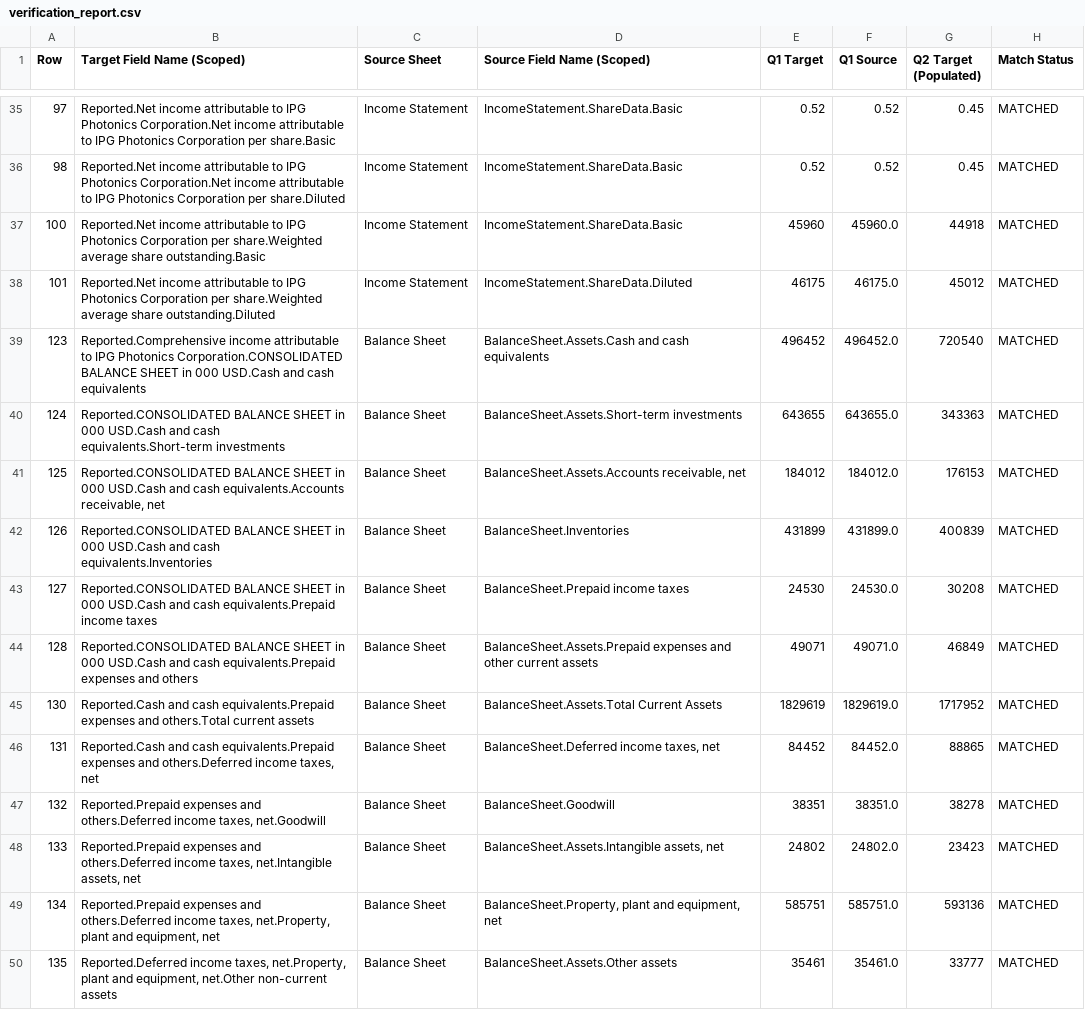
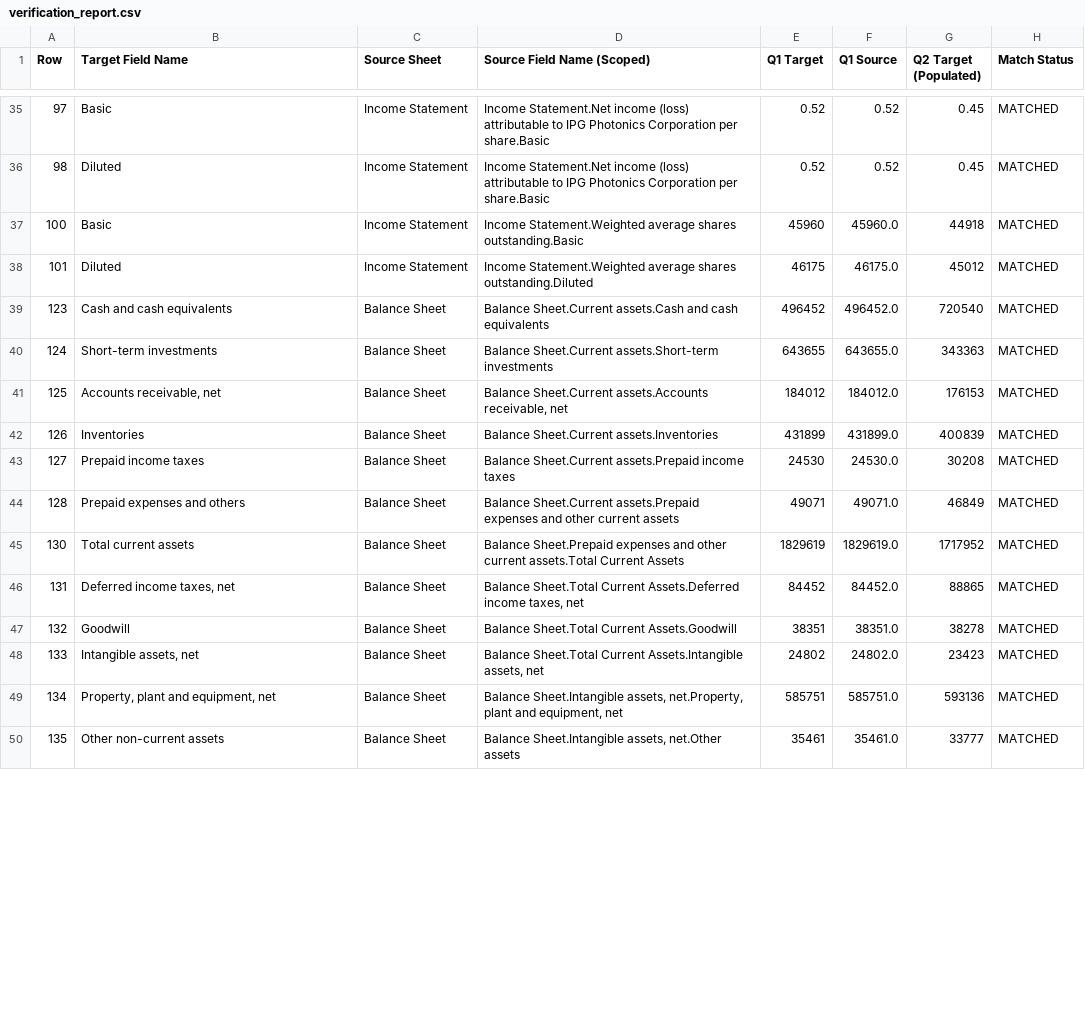
Before and after one commit to MikeVenge/bernstein-new, a CSV file: verification_report.csv, drawn as a sheet; only a part is shown, gaps mark what is left out; the diff covers the shown part only.

Commit message:
Enhanced field naming with hierarchical context and completed PDF processing
Improvements:
- Added scoped field names with full hierarchical context
- Enhanced verification report with 'Source Field Name (Scoped)' column
- Completed PDF processing via Finchat API integration
- Generated verification_report_with_pdf.csv with Excel vs PDF comparison

Results:
- Excel extraction: 84/88 fields (95.4% success rate)
- PDF extraction: 10/88 fields with numeric values (11.3% success rate)
- Scoped names provide full context (e.g., 'Key Metrics.Revenue by region.North America')
- Complete cross-validation between structured and unstructured sources

Field naming examples:
✓ Key Metrics.Revenue by region.North America
✓ Key Metrics.Revenue by product.High-power CW lasers
✓ Cash Flows.Adjustments to reconcile net income.Depreciation and amortization
✓ Income Statement.Net sales

```diff
--- a/verification_report.csv
+++ b/verification_report.csv
@@ -1 +1 @@
-Row,Target Field Name (Scoped),Source Sheet,Source Field Name (Scoped),Q1 Target,Q1 Source,Q2 Target (Populated),Match Status
+Row,Target Field Name,Source Sheet,Source Field Name (Scoped),Q1 Target,Q1 Source,Q2 Target (Populated),Match Status
@@ -35,16 +35,16 @@ Row,Target Field Name (Scoped),Source Sheet,Source Field Name (Scoped),Q1 Target
-97,"Reported.Net income attributable to IPG Photonics Corporation.Net income attributable to IPG Photonics Corporation per share.Basic","Income Statement","IncomeStatement.ShareData.Basic",0.52,0.52,0.45,"MATCHED"
-98,"Reported.Net income attributable to IPG Photonics Corporation.Net income attributable to IPG Photonics Corporation per share.Diluted","Income Statement","IncomeStatement.ShareData.Basic",0.52,0.52,0.45,"MATCHED"
-100,"Reported.Net income attributable to IPG Photonics Corporation per share.Weighted average share outstanding.Basic","Income Statement","IncomeStatement.ShareData.Basic",45960,45960.0,44918,"MATCHED"
-101,"Reported.Net income attributable to IPG Photonics Corporation per share.Weighted average share outstanding.Diluted","Income Statement","IncomeStatement.ShareData.Diluted",46175,46175.0,45012,"MATCHED"
-123,"Reported.Comprehensive income attributable to IPG Photonics Corporation.CONSOLIDATED BALANCE SHEET in 000 USD.Cash and cash equivalents","Balance Sheet","BalanceSheet.Assets.Cash and cash equivalents",496452,496452.0,720540,"MATCHED"
-124,"Reported.CONSOLIDATED BALANCE SHEET in 000 USD.Cash and cash equivalents.Short-term investments","Balance Sheet","BalanceSheet.Assets.Short-term investments",643655,643655.0,343363,"MATCHED"
-125,"Reported.CONSOLIDATED BALANCE SHEET in 000 USD.Cash and cash equivalents.Accounts receivable, net","Balance Sheet","BalanceSheet.Assets.Accounts receivable, net",184012,184012.0,176153,"MATCHED"
-126,"Reported.CONSOLIDATED BALANCE SHEET in 000 USD.Cash and cash equivalents.Inventories","Balance Sheet","BalanceSheet.Inventories",431899,431899.0,400839,"MATCHED"
-127,"Reported.CONSOLIDATED BALANCE SHEET in 000 USD.Cash and cash equivalents.Prepaid income taxes","Balance Sheet","BalanceSheet.Prepaid income taxes",24530,24530.0,30208,"MATCHED"
-128,"Reported.CONSOLIDATED BALANCE SHEET in 000 USD.Cash and cash equivalents.Prepaid expenses and others","Balance Sheet","BalanceSheet.Assets.Prepaid expenses and other current assets",49071,49071.0,46849,"MATCHED"
-130,"Reported.Cash and cash equivalents.Prepaid expenses and others.Total current assets","Balance Sheet","BalanceSheet.Assets.Total Current Assets",1829619,1829619.0,1717952,"MATCHED"
-131,"Reported.Cash and cash equivalents.Prepaid expenses and others.Deferred income taxes, net","Balance Sheet","BalanceSheet.Deferred income taxes, net",84452,84452.0,88865,"MATCHED"
-132,"Reported.Prepaid expenses and others.Deferred income taxes, net.Goodwill","Balance Sheet","BalanceSheet.Goodwill",38351,38351.0,38278,"MATCHED"
-133,"Reported.Prepaid expenses and others.Deferred income taxes, net.Intangible assets, net","Balance Sheet","BalanceSheet.Assets.Intangible assets, net",24802,24802.0,23423,"MATCHED"
-134,"Reported.Prepaid expenses and others.Deferred income taxes, net.Property, plant and equipment, net","Balance Sheet","BalanceSheet.Property, plant and equipment, net",585751,585751.0,593136,"MATCHED"
-135,"Reported.Deferred income taxes, net.Property, plant and equipment, net.Other non-current assets","Balance Sheet","BalanceSheet.Assets.Other assets",35461,35461.0,33777,"MATCHED"
+97,"Basic","Income Statement","Income Statement.Net income (loss) attributable to IPG Photonics Corporation per share.Basic",0.52,0.52,0.45,"MATCHED"
+98,"Diluted","Income Statement","Income Statement.Net income (loss) attributable to IPG Photonics Corporation per share.Basic",0.52,0.52,0.45,"MATCHED"
+100,"Basic","Income Statement","Income Statement.Weighted average shares outstanding.Basic",45960,45960.0,44918,"MATCHED"
+101,"Diluted","Income Statement","Income Statement.Weighted average shares outstanding.Diluted",46175,46175.0,45012,"MATCHED"
+123,"Cash and cash equivalents","Balance Sheet","Balance Sheet.Current assets.Cash and cash equivalents",496452,496452.0,720540,"MATCHED"
+124,"Short-term investments","Balance Sheet","Balance Sheet.Current assets.Short-term investments",643655,643655.0,343363,"MATCHED"
+125,"Accounts receivable, net","Balance Sheet","Balance Sheet.Current assets.Accounts receivable, net",184012,184012.0,176153,"MATCHED"
+126,"Inventories","Balance Sheet","Balance Sheet.Current assets.Inventories",431899,431899.0,400839,"MATCHED"
+127,"Prepaid income taxes","Balance Sheet","Balance Sheet.Current assets.Prepaid income taxes",24530,24530.0,30208,"MATCHED"
+128,"Prepaid expenses and others","Balance Sheet","Balance Sheet.Current assets.Prepaid expenses and other current assets",49071,49071.0,46849,"MATCHED"
+130,"Total current assets","Balance Sheet","Balance Sheet.Prepaid expenses and other current assets.Total Current Assets",1829619,1829619.0,1717952,"MATCHED"
+131,"Deferred income taxes, net","Balance Sheet","Balance Sheet.Total Current Assets.Deferred income taxes, net",84452,84452.0,88865,"MATCHED"
+132,"Goodwill","Balance Sheet","Balance Sheet.Total Current Assets.Goodwill",38351,38351.0,38278,"MATCHED"
+133,"Intangible assets, net","Balance Sheet","Balance Sheet.Total Current Assets.Intangible assets, net",24802,24802.0,23423,"MATCHED"
+134,"Property, plant and equipment, net","Balance Sheet","Balance Sheet.Intangible assets, net.Property, plant and equipment, net",585751,585751.0,593136,"MATCHED"
+135,"Other non-current assets","Balance Sheet","Balance Sheet.Intangible assets, net.Other assets",35461,35461.0,33777,"MATCHED"
```
Also changed, not shown: 140 edited cells elsewhere in this file, 2 other files.
